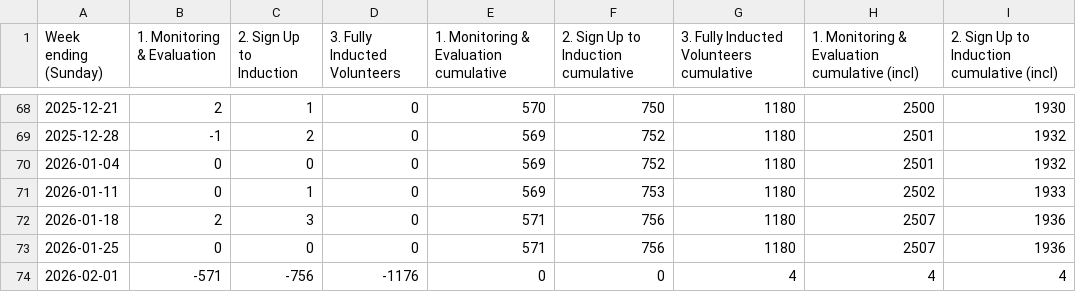
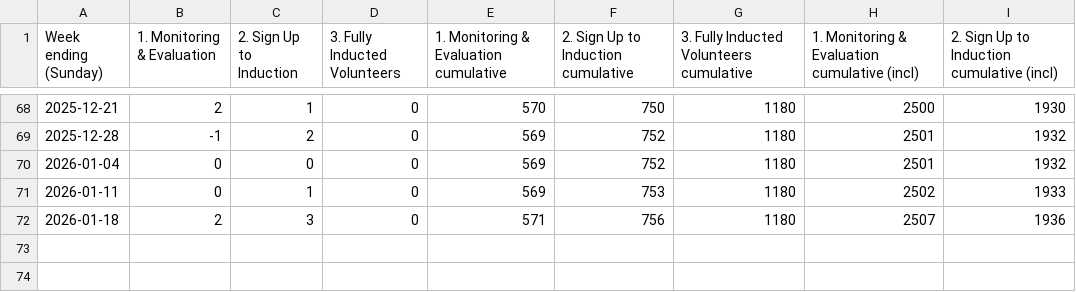
Before and after one commit to open-innovations/bradford-2025, a CSV file: src/themes/volunteers/_data/people/checkpoints_weekly_updates.csv, drawn as a sheet; only a part is shown, gaps mark what is left out.

Commit message:
Fix issues with Rosterfy data source
Looks like data was removed, causing the volunteer counts to be removed.

```diff
--- a/src/themes/volunteers/_data/people/checkpoints_weekly_updates.csv
+++ b/src/themes/volunteers/_data/people/checkpoints_weekly_updates.csv
@@ -72,3 +72 @@ Week ending (Sunday),1. Monitoring & Evaluation,2. Sign Up to Induction,3. Fully
 2026-01-18,2,3,0,571,756,1180,2507,1936
-2026-01-25,0,0,0,571,756,1180,2507,1936
-2026-02-01,-571,-756,-1176,0,0,4,4,4
```
Also changed, not shown: 8 other files.
